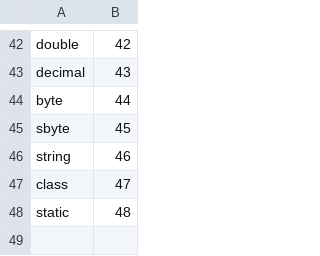
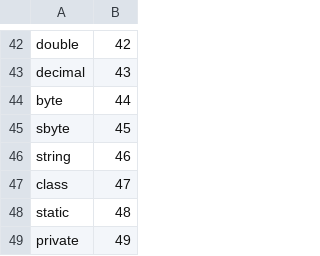
Before and after one commit to eritainn7/translator, a CSV file: lexical/bases/tables/system_words.csv, drawn as a sheet; only a part is shown, gaps mark what is left out; the diff names each change by its address in the sheet, - before the commit and + after, or states it on an @@ line.

Commit message:
feat: add 'private' in system words base

```diff
--- a/lexical/bases/tables/system_words.csv
+++ b/lexical/bases/tables/system_words.csv
+row 49: private | 49
```
